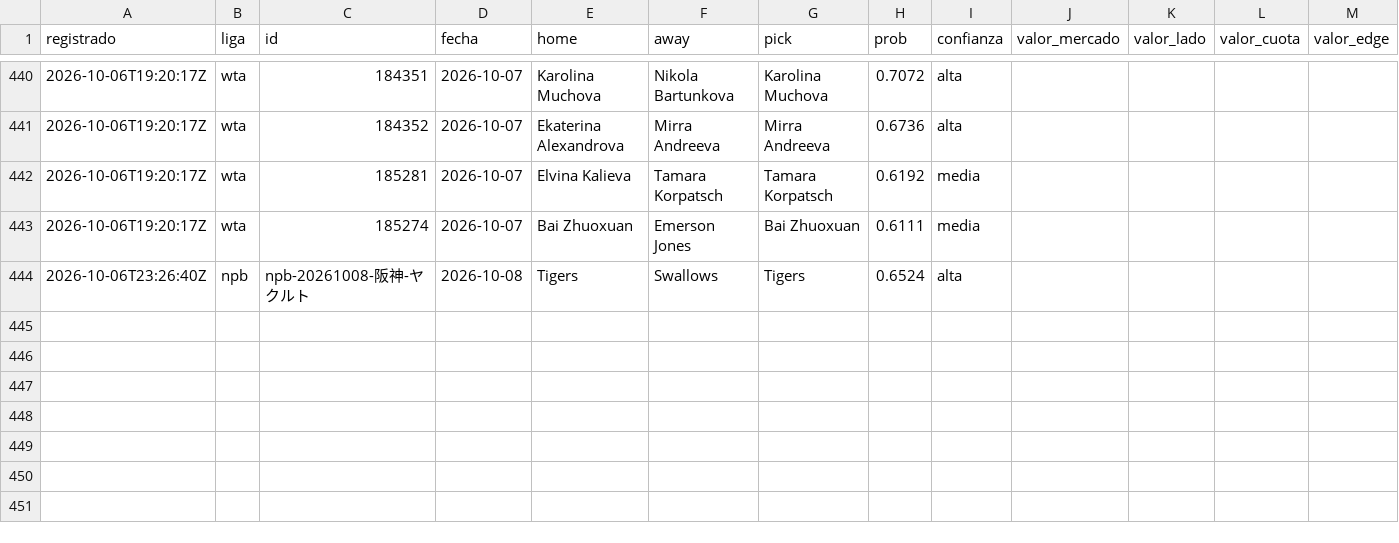
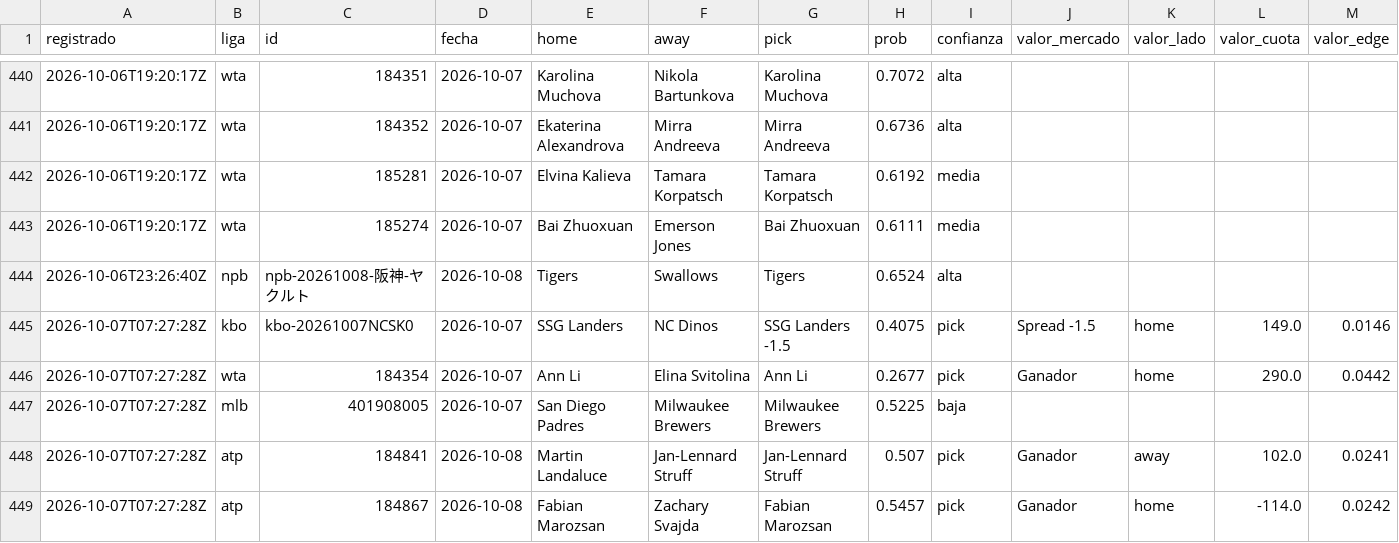
Before and after one commit to tenisman12/edgeline, a CSV file: salida/historial_picks.csv, drawn as a sheet; only a part is shown, gaps mark what is left out; rows hold the shown columns only; the diff names each change by its address in the sheet, - before the commit and + after, or states it on an @@ line.

```diff
--- a/salida/historial_picks.csv
+++ b/salida/historial_picks.csv
+row 445: 2026-10-07T07:27:28Z | kbo | kbo-20261007NCSK0 | 2026-10-07 | SSG Landers | NC Dinos | SSG Landers -1.5 | 0.4075 | pick | Spread -1.5 | home | 149.0 | 0.0146
+row 446: 2026-10-07T07:27:28Z | wta | 184354 | 2026-10-07 | Ann Li | Elina Svitolina | Ann Li | 0.2677 | pick | Ganador | home | 290.0 | 0.0442
+row 447: 2026-10-07T07:27:28Z | mlb | 401908005 | 2026-10-07 | San Diego Padres | Milwaukee Brewers | Milwaukee Brewers | 0.5225 | baja
+row 448: 2026-10-07T07:27:28Z | atp | 184841 | 2026-10-08 | Martin Landaluce | Jan-Lennard Struff | Jan-Lennard Struff | 0.507 | pick | Ganador | away | 102.0 | 0.0241
+row 449: 2026-10-07T07:27:28Z | atp | 184867 | 2026-10-08 | Fabian Marozsan | Zachary Svajda | Fabian Marozsan | 0.5457 | pick | Ganador | home | -114.0 | 0.0242
```
Also changed, not shown: salida/clv_detalle.csv, salida/historial_calificado.csv, 45 other files.
